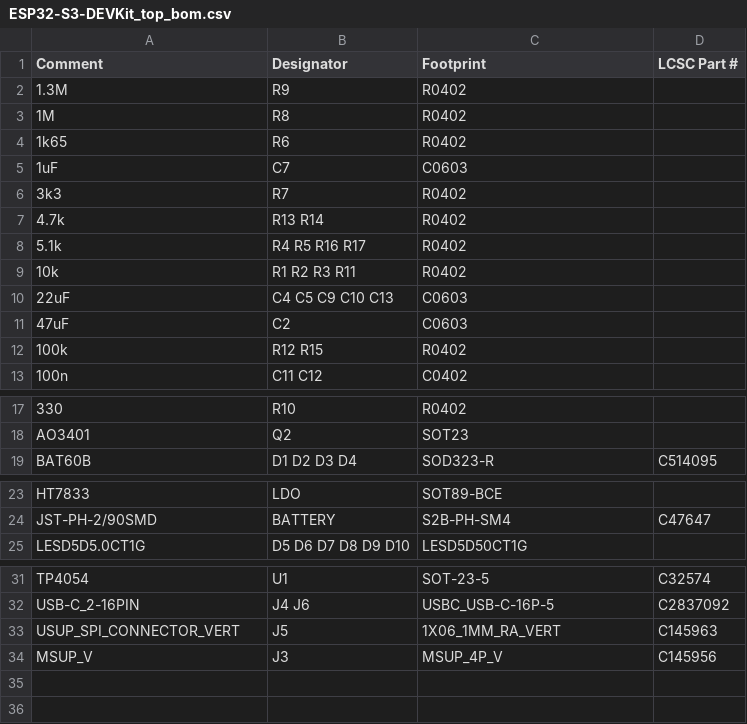
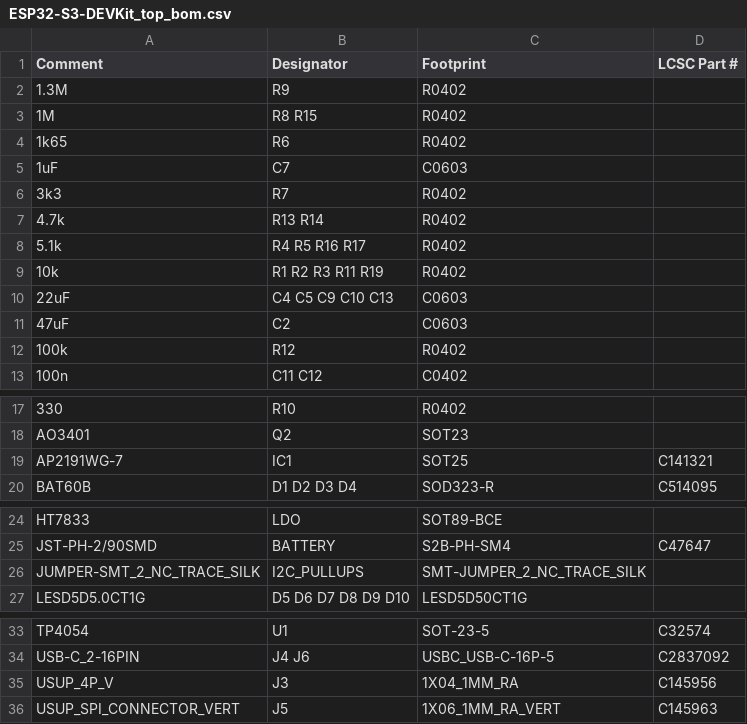
Before and after one commit to LaskaKit/ESP32-S3-DEVKit, a CSV file: Production/old/ESP32-S3-DEVKit_top_bom.csv, drawn as a sheet; only a part is shown, gaps mark what is left out.

```diff
--- a/Production/old/ESP32-S3-DEVKit_top_bom.csv
+++ b/Production/old/ESP32-S3-DEVKit_top_bom.csv
@@ -2,3 +2,3 @@ Comment,Designator,Footprint,LCSC Part #
 1.3M,R9,R0402,
-1M,R8,R0402,
+1M,R8 R15,R0402,
 1k65,R6,R0402,
@@ -8,6 +8,6 @@ Comment,Designator,Footprint,LCSC Part #
 5.1k,R4 R5 R16 R17,R0402,
-10k,R1 R2 R3 R11,R0402,
+10k,R1 R2 R3 R11 R19,R0402,
 22uF,C4 C5 C9 C10 C13,C0603,
 47uF,C2,C0603,
-100k,R12 R15,R0402,
+100k,R12,R0402,
 100n,C11 C12,C0402,
@@ -18,2 +18,3 @@ Comment,Designator,Footprint,LCSC Part #
 AO3401,Q2,SOT23,
+AP2191WG-7,IC1,SOT25,C141321
 BAT60B,D1 D2 D3 D4,SOD323-R,C514095
@@ -24,2 +25,3 @@ HT7833,LDO,SOT89-BCE,
 JST-PH-2/90SMD,BATTERY,S2B-PH-SM4,C47647
+JUMPER-SMT_2_NC_TRACE_SILK,I2C_PULLUPS,SMT-JUMPER_2_NC_TRACE_SILK,
 LESD5D5.0CT1G,D5 D6 D7 D8 D9 D10,LESD5D50CT1G,
@@ -32,3 +34,3 @@ TP4054,U1,SOT-23-5,C32574
 USB-C_2-16PIN,J4 J6,USBC_USB-C-16P-5,C2837092
+USUP_4P_V,J3,1X04_1MM_RA,C145956
 USUP_SPI_CONNECTOR_VERT,J5,1X06_1MM_RA_VERT,C145963
-MSUP_V,J3,MSUP_4P_V,C145956
```
Also changed, not shown: Production/old/ESP32-S3-DEVKit_top_cpl.csv, 2 other files.
